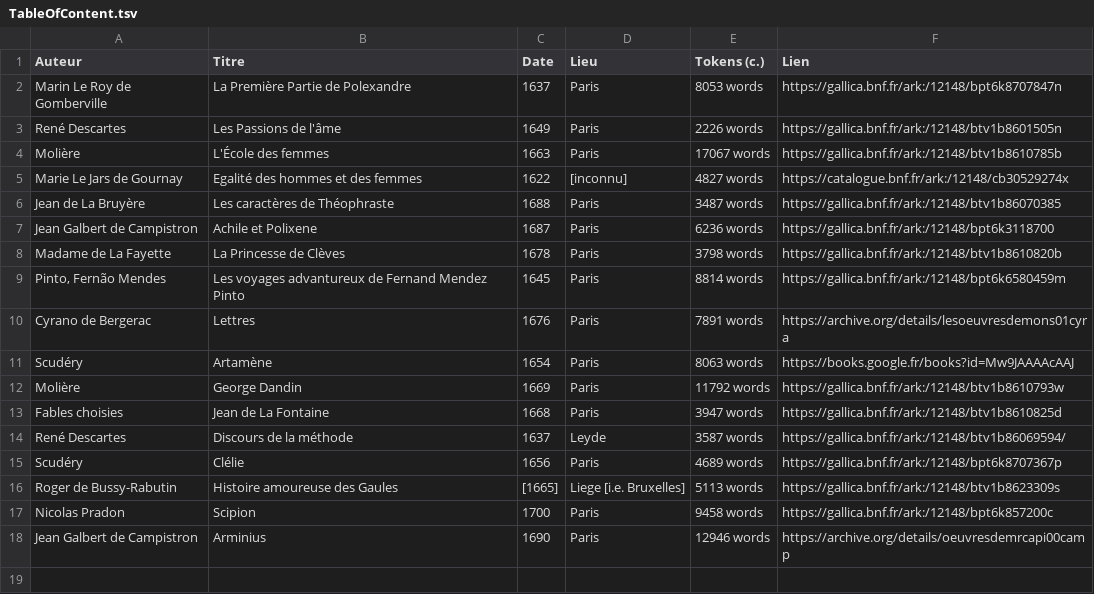
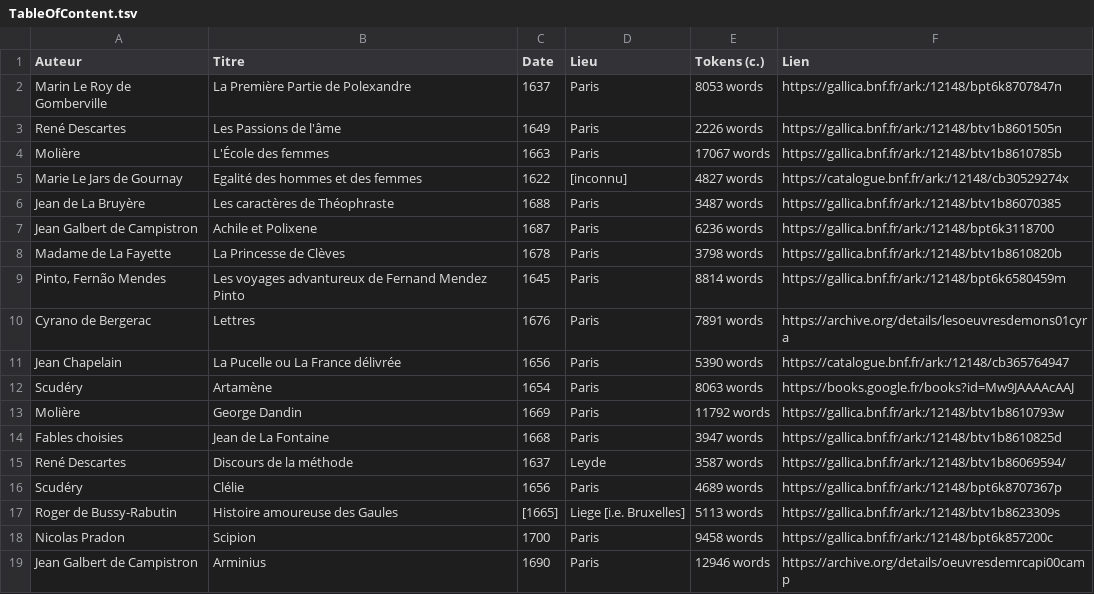
Before and after one commit to e-ditiones/PARALLEL17, a TSV file: TableOfContent.tsv, drawn as a sheet; the diff names each change by its address in the sheet, - before the commit and + after, or states it on an @@ line.

Commit message:
update TOC

```diff
--- a/TableOfContent.tsv
+++ b/TableOfContent.tsv
+row 11: Jean Chapelain | La Pucelle ou La France délivrée | 1656 | Paris | 5390 words | https://catalogue.bnf.fr/ark:/12148/cb365764947
```
